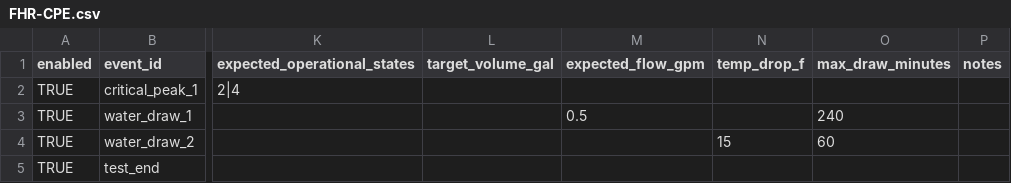
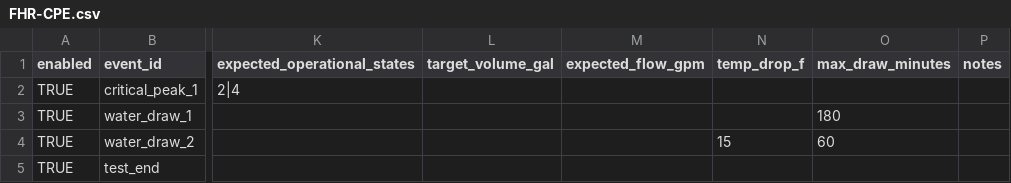
Before and after one commit to PortlandStatePowerLab/conformance_testing_team, a CSV file: software/gui_schedules/FHR-CPE.csv, drawn as a sheet; only a part is shown, gaps mark what is left out; the diff names each change by its address in the sheet, - before the commit and + after, or states it on an @@ line.

Commit message:
fixed test schedules

```diff
--- a/software/gui_schedules/FHR-CPE.csv
+++ b/software/gui_schedules/FHR-CPE.csv
-M3 (expected_flow_gpm): 0.5
+M3 (expected_flow_gpm): (empty)
-O3 (max_draw_minutes): 240
+O3 (max_draw_minutes): 180
```
Also changed, not shown: software/gui_schedules/FHR-GE.csv, software/gui_schedules/FHR-Shed.csv.
